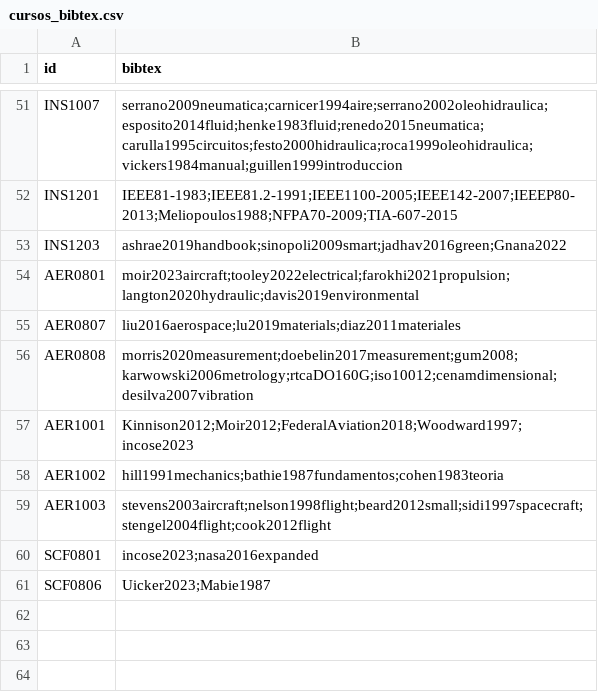
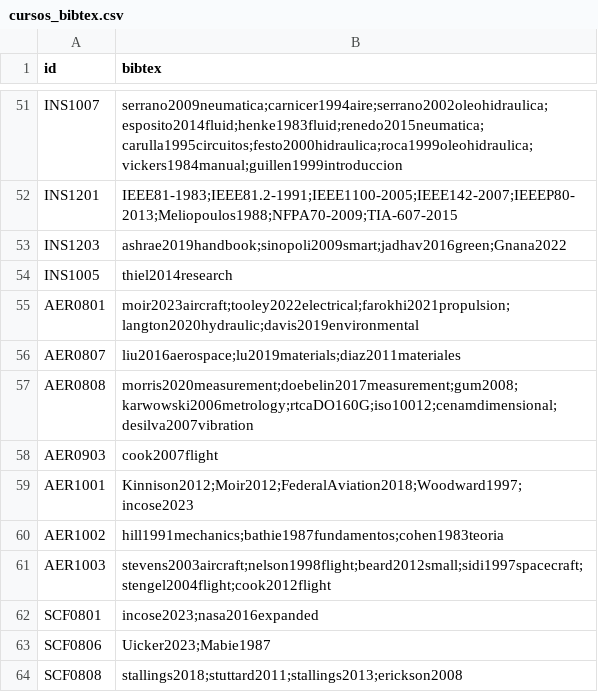
Before and after one commit to EIEM-TEC/CLIE, a CSV file: cursos/cursos_bibtex.csv, drawn as a sheet; only a part is shown, gaps mark what is left out; the diff names each change by its address in the sheet, - before the commit and + after, or states it on an @@ line.

```diff
--- a/cursos/cursos_bibtex.csv
+++ b/cursos/cursos_bibtex.csv
+row 54: INS1005 | thiel2014research
+row 58: AER0903 | cook2007flight
+row 64: SCF0808 | stallings2018;stuttard2011;stallings2013;erickson2008
```
Also changed, not shown: cursos/cursos_conten.csv, cursos/cursos_detalles.csv, 18 other files.
